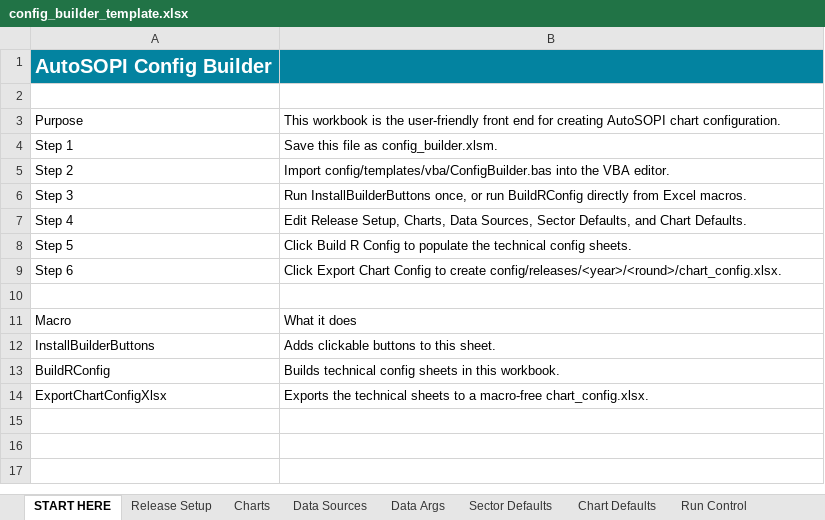
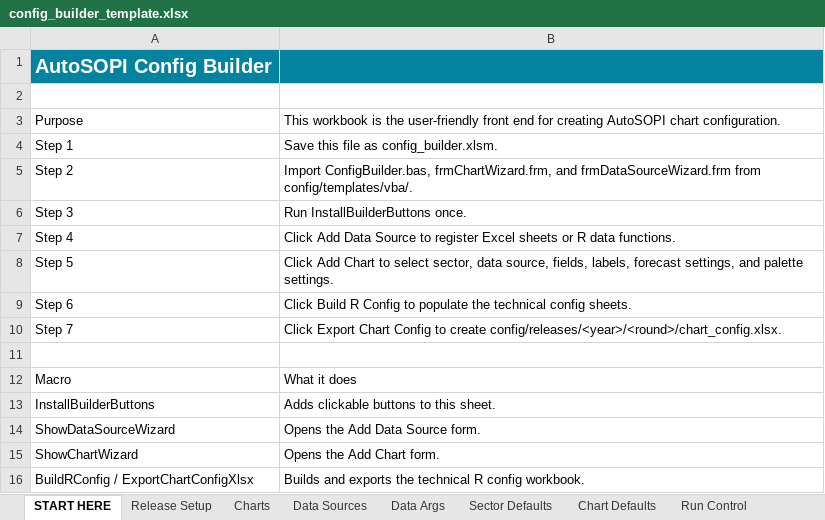
Before and after one commit to fededur/autosopi, an Excel workbook: config/templates/config_builder_template.xlsx, sheet START HERE, drawn as a sheet; values as stored, in another font and other column widths than the file's, no borders; removed rows and columns are numbered as before the commit, all else as after; the diff names each change by its address in the sheet, - before the commit and + after, or states it on an @@ line.

Commit message:
Improve VBA config builder workflow

```diff
--- a/config/templates/config_builder_template.xlsx (sheet START HERE)
+++ b/config/templates/config_builder_template.xlsx (sheet START HERE)
-B5: Import config/templates/vba/ConfigBuilder.bas into the VBA editor.
+B5: Import ConfigBuilder.bas, frmChartWizard.frm, and frmDataSourceWizard.frm from config/templates/vba/.
-B6: Run InstallBuilderButtons once, or run BuildRConfig directly from Excel macros.
+B6: Run InstallBuilderButtons once.
-B7: Edit Release Setup, Charts, Data Sources, Sector Defaults, and Chart Defaults.
+B7: Click Add Data Source to register Excel sheets or R data functions.
-B8: Click Build R Config to populate the technical config sheets.
+B8: Click Add Chart to select sector, data source, fields, labels, forecast settings, and palette settings.
-B9: Click Export Chart Config to create config/releases/<year>/<round>/chart_config.xlsx.
+B9: Click Build R Config to populate the technical config sheets.
+row 10: Step 7 | Click Export Chart Config to create config/releases/<year>/<round>/chart_config.xlsx.
-row 13: BuildRConfig | Builds technical config sheets in this workbook.
-row 14: ExportChartConfigXlsx | Exports the technical sheets to a macro-free chart_config.xlsx.
+row 14: ShowDataSourceWizard | Opens the Add Data Source form.
+row 15: ShowChartWizard | Opens the Add Chart form.
+row 16: BuildRConfig / ExportChartConfigXlsx | Builds and exports the technical R config workbook.
```
Also changed, not shown: 6 other files.
